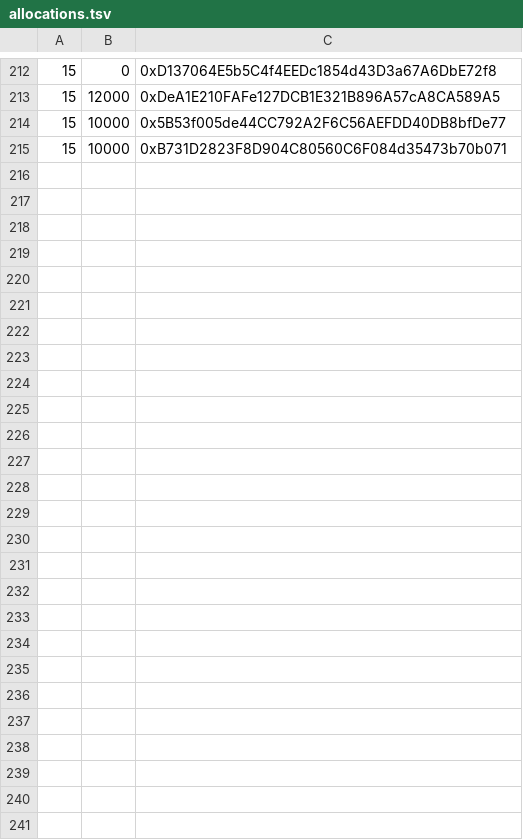
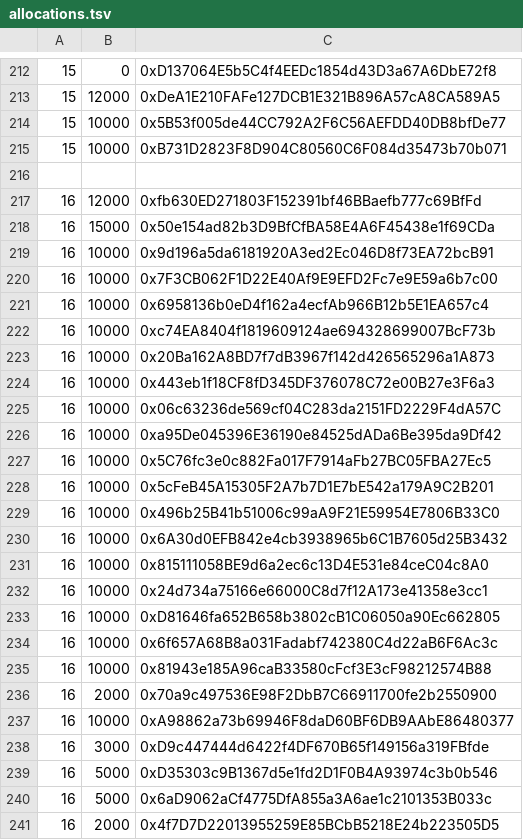
Before and after one commit to TempleDAO/temple, a TSV file: scripts/presale-allocations/allocations.tsv, drawn as a sheet; only a part is shown, gaps mark what is left out; the diff names each change by its address in the sheet, - before the commit and + after, or states it on an @@ line.

Commit message:
Epoch 16 allocations

```diff
--- a/scripts/presale-allocations/allocations.tsv
+++ b/scripts/presale-allocations/allocations.tsv
+row 216: (empty)
+row 217: 16 | 12000 | 0xfb630ED271803F152391bf46BBaefb777c69BfFd
+row 218: 16 | 15000 | 0x50e154ad82b3D9BfCfBA58E4A6F45438e1f69CDa
+row 219: 16 | 10000 | 0x9d196a5da6181920A3ed2Ec046D8f73EA72bcB91
+row 220: 16 | 10000 | 0x7F3CB062F1D22E40Af9E9EFD2Fc7e9E59a6b7c00
+row 221: 16 | 10000 | 0x6958136b0eD4f162a4ecfAb966B12b5E1EA657c4
+row 222: 16 | 10000 | 0xc74EA8404f1819609124ae694328699007BcF73b
+row 223: 16 | 10000 | 0x20Ba162A8BD7f7dB3967f142d426565296a1A873
+row 224: 16 | 10000 | 0x443eb1f18CF8fD345DF376078C72e00B27e3F6a3
+row 225: 16 | 10000 | 0x06c63236de569cf04C283da2151FD2229F4dA57C
+row 226: 16 | 10000 | 0xa95De045396E36190e84525dADa6Be395da9Df42
+row 227: 16 | 10000 | 0x5C76fc3e0c882Fa017F7914aFb27BC05FBA27Ec5
+row 228: 16 | 10000 | 0x5cFeB45A15305F2A7b7D1E7bE542a179A9C2B201
+row 229: 16 | 10000 | 0x496b25B41b51006c99aA9F21E59954E7806B33C0
+row 230: 16 | 10000 | 0x6A30d0EFB842e4cb3938965b6C1B7605d25B3432
+row 231: 16 | 10000 | 0x815111058BE9d6a2ec6c13D4E531e84ceC04c8A0
+row 232: 16 | 10000 | 0x24d734a75166e66000C8d7f12A173e41358e3cc1
+row 233: 16 | 10000 | 0xD81646fa652B658b3802cB1C06050a90Ec662805
+row 234: 16 | 10000 | 0x6f657A68B8a031Fadabf742380C4d22aB6F6Ac3c
+row 235: 16 | 10000 | 0x81943e185A96caB33580cFcf3E3cF98212574B88
+row 236: 16 | 2000 | 0x70a9c497536E98F2DbB7C66911700fe2b2550900
+row 237: 16 | 10000 | 0xA98862a73b69946F8daD60BF6DB9AAbE86480377
+row 238: 16 | 3000 | 0xD9c447444d6422f4DF670B65f149156a319FBfde
+row 239: 16 | 5000 | 0xD35303c9B1367d5e1fd2D1F0B4A93974c3b0b546
+row 240: 16 | 5000 | 0x6aD9062aCf4775DfA855a3A6ae1c2101353B033c
+row 241: 16 | 2000 | 0x4f7D7D22013955259E85BCbB5218E24b223505D5
```
